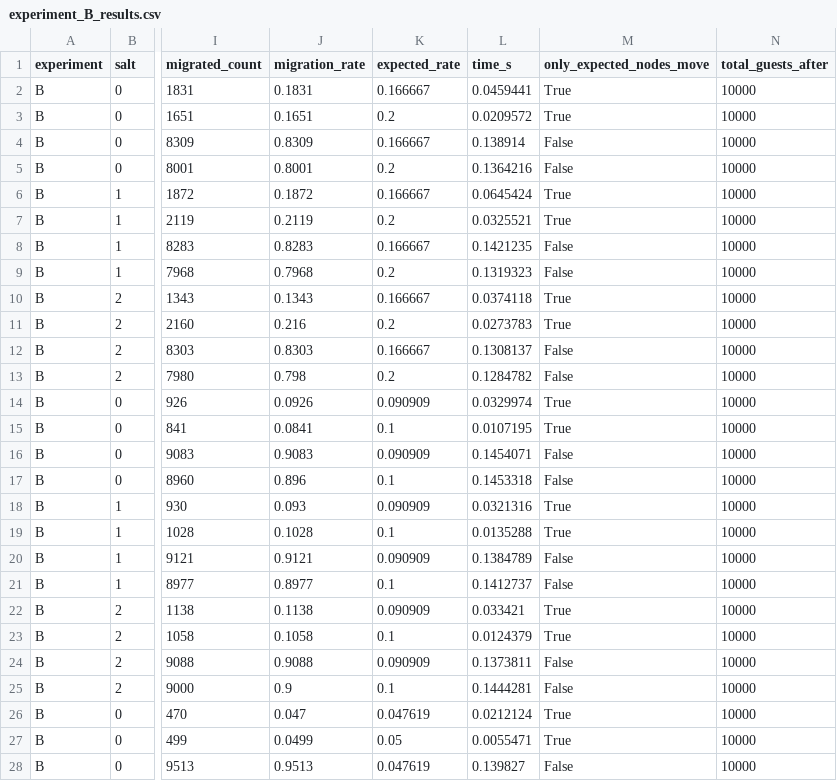
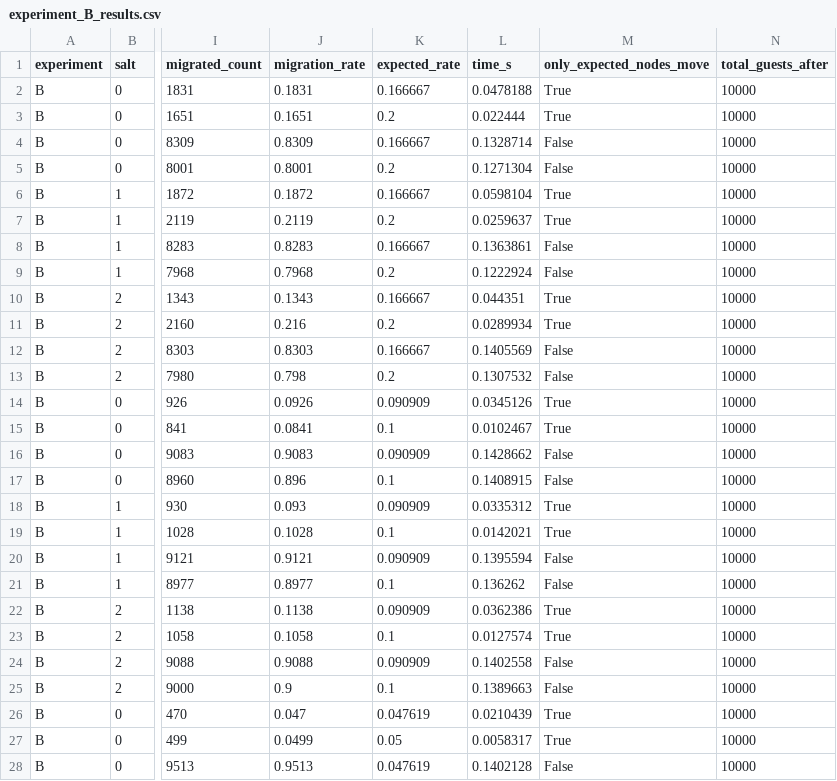
Before and after one commit to HiruKub/distributed_hilbert_hotel, a CSV file: experiments/resultsTree/experiment_B_results.csv, drawn as a sheet; only a part is shown, gaps mark what is left out; the diff covers the shown part only; the diff names each change by its address in the sheet, - before the commit and + after, or states it on an @@ line.

```diff
--- a/experiments/resultsTree/experiment_B_results.csv
+++ b/experiments/resultsTree/experiment_B_results.csv
-L2 (time_s): 0.0459441
+L2 (time_s): 0.0478188
-L3 (time_s): 0.0209572
+L3 (time_s): 0.022444
-L4 (time_s): 0.138914
+L4 (time_s): 0.1328714
-L5 (time_s): 0.1364216
+L5 (time_s): 0.1271304
-L6 (time_s): 0.0645424
+L6 (time_s): 0.0598104
-L7 (time_s): 0.0325521
+L7 (time_s): 0.0259637
-L8 (time_s): 0.1421235
+L8 (time_s): 0.1363861
-L9 (time_s): 0.1319323
+L9 (time_s): 0.1222924
-L10 (time_s): 0.0374118
+L10 (time_s): 0.044351
-L11 (time_s): 0.0273783
+L11 (time_s): 0.0289934
-L12 (time_s): 0.1308137
+L12 (time_s): 0.1405569
-L13 (time_s): 0.1284782
+L13 (time_s): 0.1307532
-L14 (time_s): 0.0329974
+L14 (time_s): 0.0345126
-L15 (time_s): 0.0107195
+L15 (time_s): 0.0102467
-L16 (time_s): 0.1454071
+L16 (time_s): 0.1428662
-L17 (time_s): 0.1453318
+L17 (time_s): 0.1408915
-L18 (time_s): 0.0321316
+L18 (time_s): 0.0335312
-L19 (time_s): 0.0135288
+L19 (time_s): 0.0142021
-L20 (time_s): 0.1384789
+L20 (time_s): 0.1395594
-L21 (time_s): 0.1412737
+L21 (time_s): 0.136262
-L22 (time_s): 0.033421
+L22 (time_s): 0.0362386
-L23 (time_s): 0.0124379
+L23 (time_s): 0.0127574
-L24 (time_s): 0.1373811
+L24 (time_s): 0.1402558
-L25 (time_s): 0.1444281
+L25 (time_s): 0.1389663
-L26 (time_s): 0.0212124
+L26 (time_s): 0.0210439
-L27 (time_s): 0.0055471
+L27 (time_s): 0.0058317
-L28 (time_s): 0.139827
+L28 (time_s): 0.1402128
```
Also changed, not shown: 9 edited cells elsewhere in this file, experiments/results/experiment_A_results.csv, experiments/results/experiment_B_results.csv, 7 other files.
